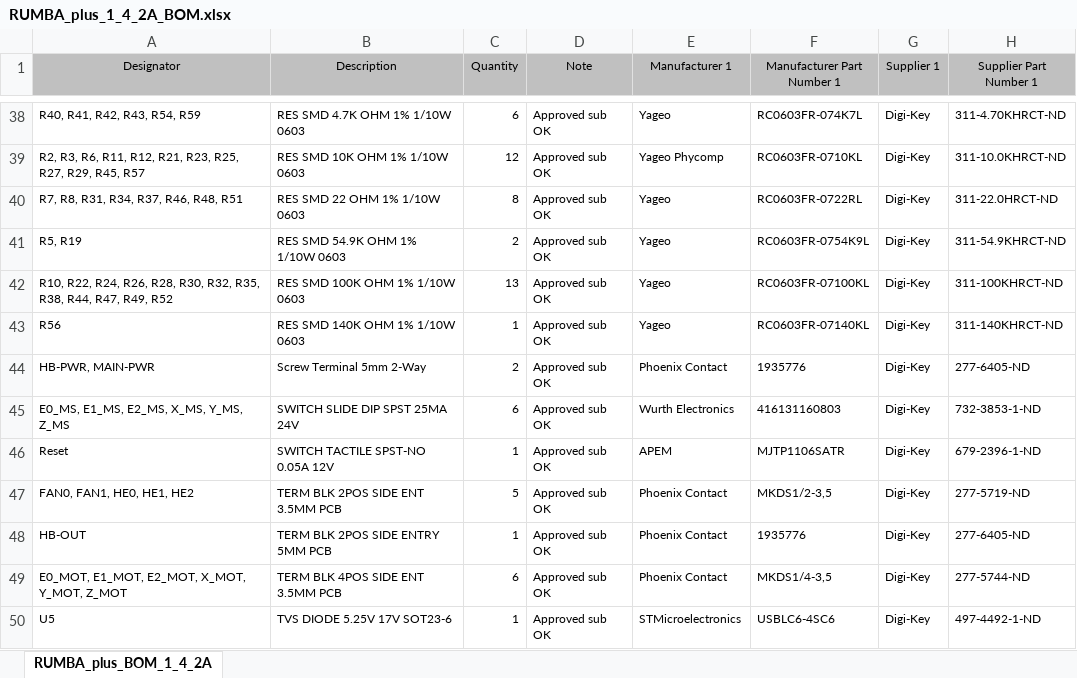
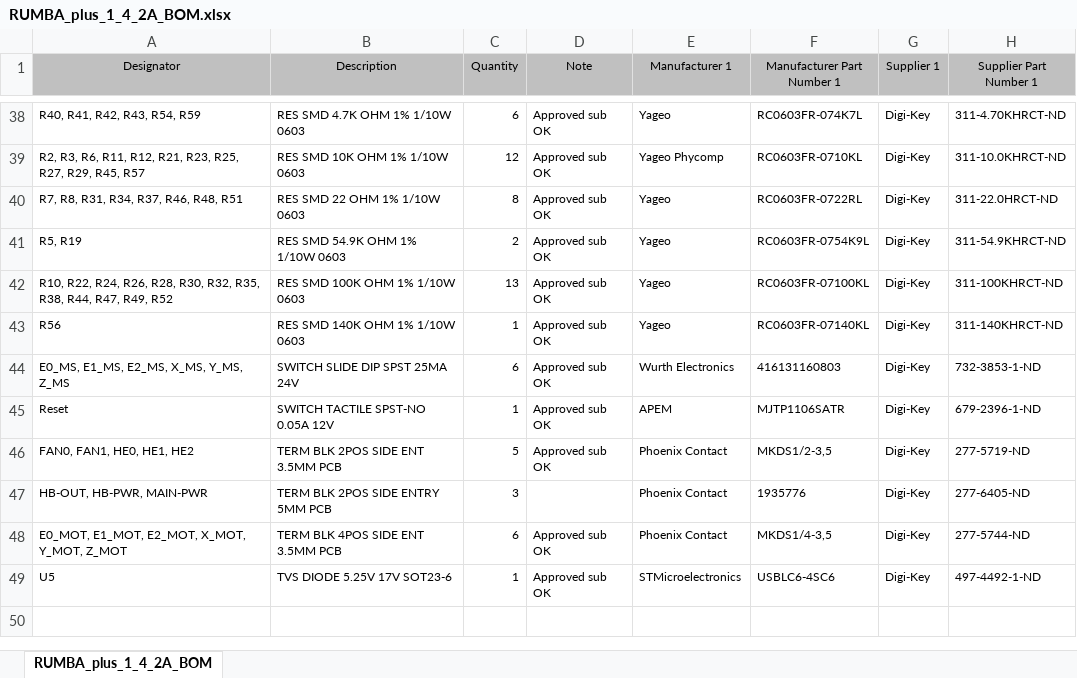
Before and after one commit to Aus3D/RUMBA-Plus, an Excel workbook: Source/Project Outputs for RUMBA_plus/RUMBA_plus_1_4_2A_BOM.xlsx, sheet RUMBA_plus_1_4_2A_BOM, drawn as a sheet; only a part is shown, gaps mark what is left out; values as stored, in another font and other column widths than the file's, no borders; removed rows and columns are numbered as before the commit, all else as after; the diff names each change by its address in the sheet, - before the commit and + after, or states it on an @@ line.

Commit message:
Fix 5mm terminal in BOM
Same part was on two lines in BOM, combine / fix in source and regenerate.

```diff
--- a/Source/Project Outputs for RUMBA_plus/RUMBA_plus_1_4_2A_BOM.xlsx (sheet RUMBA_plus_1_4_2A_BOM)
+++ b/Source/Project Outputs for RUMBA_plus/RUMBA_plus_1_4_2A_BOM.xlsx (sheet RUMBA_plus_1_4_2A_BOM)
-sheet tab: RUMBA_plus_BOM_1_4_2A
+sheet tab: RUMBA_plus_1_4_2A_BOM
-row 44: HB-PWR, MAIN-PWR | Screw Terminal 5mm 2-Way | 2 | Approved sub OK | Phoenix Contact | 1935776 | Digi-Key | 277-6405-ND
-A47 (Designator): HB-OUT
+A47 (Designator): HB-OUT, HB-PWR, MAIN-PWR
-C47 (Quantity): 1
+C47 (Quantity): 3
-D47 (Note): Approved sub OK
+D47 (Note): (empty)
```
Also changed, not shown: 2 other files.
